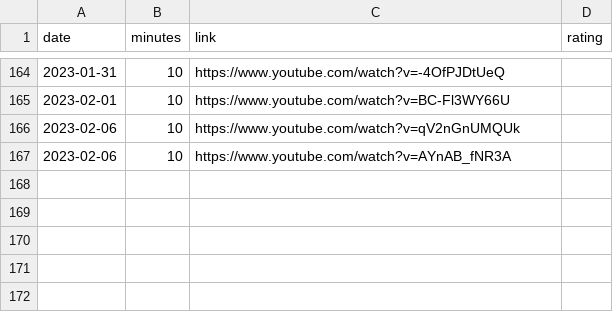
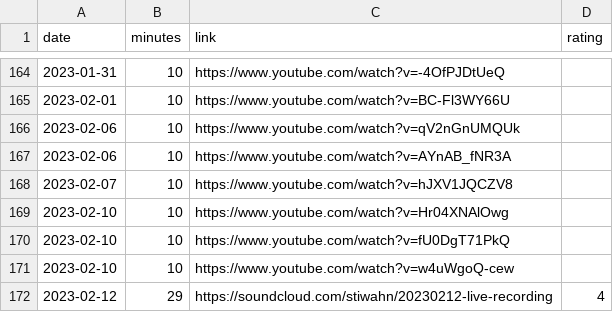
Before and after one commit to bummbummgarage/bummbummgarage.github.io, a CSV file: _data/sessions.csv, drawn as a sheet; only a part is shown, gaps mark what is left out; the diff names each change by its address in the sheet, - before the commit and + after, or states it on an @@ line.

Commit message:
Update sessions.csv

```diff
--- a/_data/sessions.csv
+++ b/_data/sessions.csv
+row 168: 2023-02-07 | 10 | https://www.youtube.com/watch?v=hJXV1JQCZV8
+row 169: 2023-02-10 | 10 | https://www.youtube.com/watch?v=Hr04XNAlOwg
+row 170: 2023-02-10 | 10 | https://www.youtube.com/watch?v=fU0DgT71PkQ
+row 171: 2023-02-10 | 10 | https://www.youtube.com/watch?v=w4uWgoQ-cew
+row 172: 2023-02-12 | 29 | https://soundcloud.com/stiwahn/20230212-live-recording | 4
```
